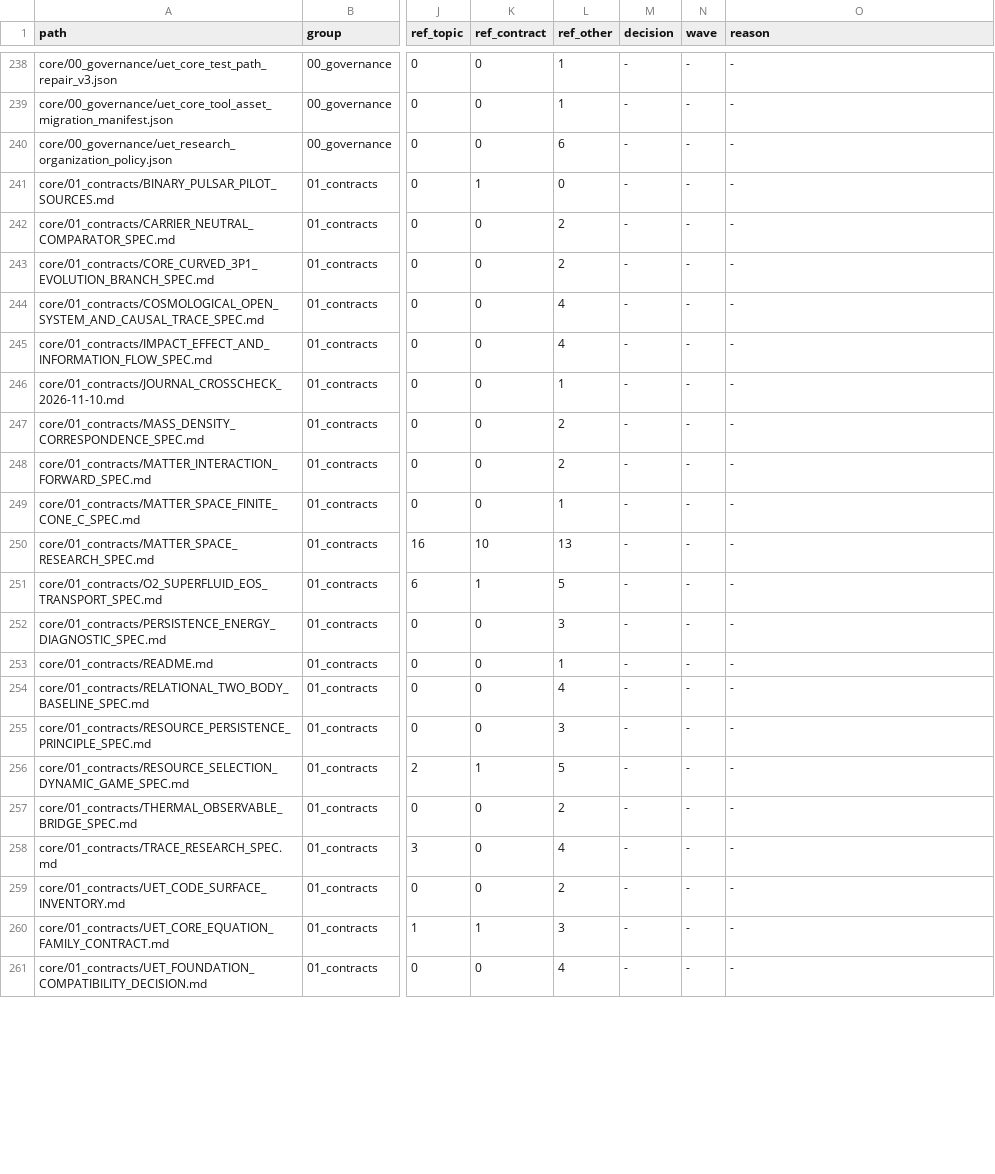
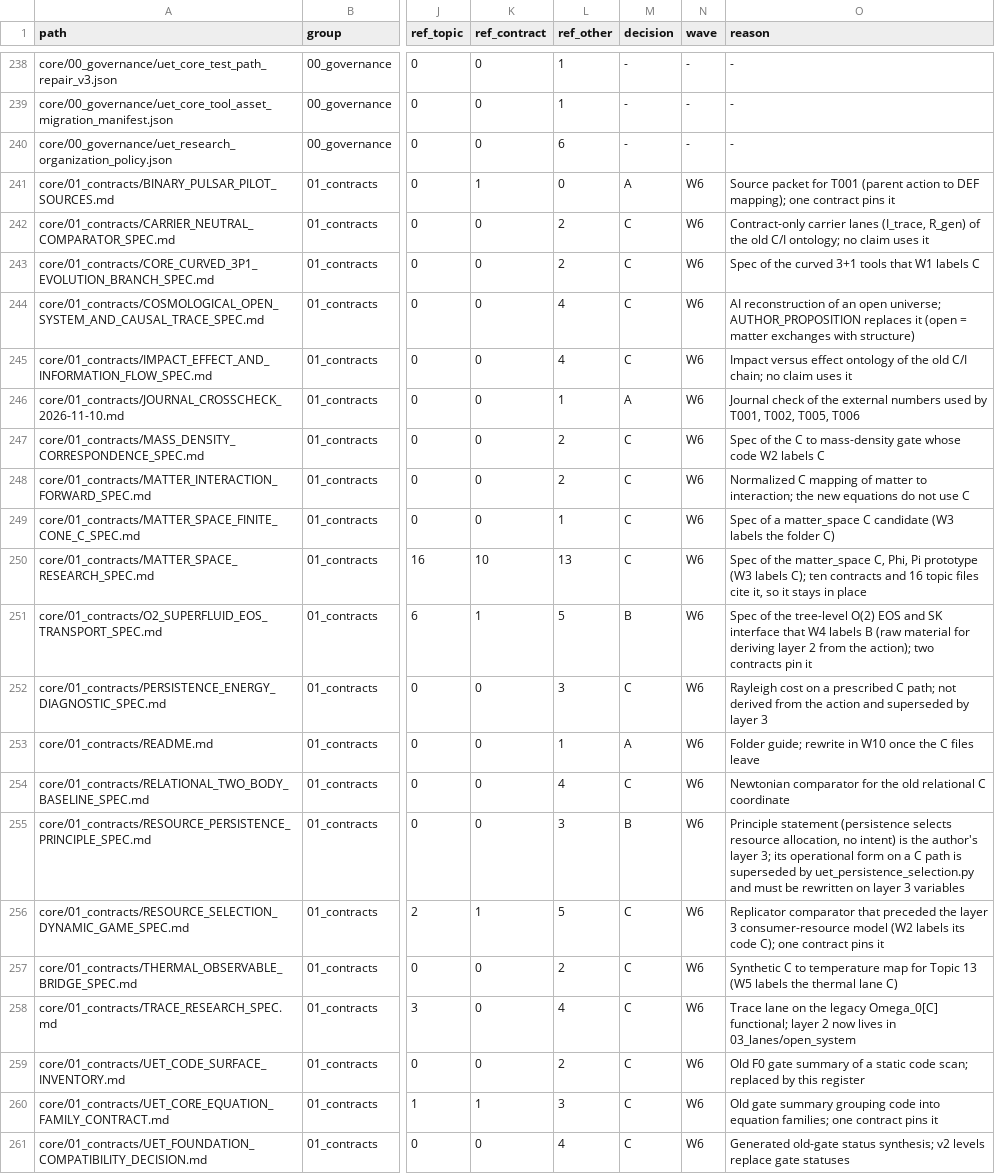
Before and after one commit to unityequilibrium/UnityEquilibriumTheory, a TSV file: core/CORE_ALIGNMENT_REGISTER.tsv, drawn as a sheet; only a part is shown, gaps mark what is left out; the diff covers the shown part only; the diff names each change by its address in the sheet, - before the commit and + after, or states it on an @@ line.

Commit message:
research(core): W6 labels for 01_contracts, 04_proofs and 99_review (A 4, B 3, C 32, D 2)

```diff
--- a/core/CORE_ALIGNMENT_REGISTER.tsv
+++ b/core/CORE_ALIGNMENT_REGISTER.tsv
-M241 (decision): -
+M241 (decision): A
-N241:N261 (wave): -
+N241:N261 (wave): W6
-O241 (reason): -
+O241 (reason): Source packet for T001 (parent action to DEF mapping); one contract pins it
-M242:M245 (decision): -
+M242:M245 (decision): C
-O242 (reason): -
+O242 (reason): Contract-only carrier lanes (I_trace, R_gen) of the old C/I ontology; no claim uses it
-O243 (reason): -
+O243 (reason): Spec of the curved 3+1 tools that W1 labels C
-O244 (reason): -
+O244 (reason): AI reconstruction of an open universe; AUTHOR_PROPOSITION replaces it (open = matter exchanges with structure)
-O245 (reason): -
+O245 (reason): Impact versus effect ontology of the old C/I chain; no claim uses it
-M246 (decision): -
+M246 (decision): A
-O246 (reason): -
+O246 (reason): Journal check of the external numbers used by T001, T002, T005, T006
-M247:M250 (decision): -
+M247:M250 (decision): C
-O247 (reason): -
+O247 (reason): Spec of the C to mass-density gate whose code W2 labels C
-O248 (reason): -
+O248 (reason): Normalized C mapping of matter to interaction; the new equations do not use C
-O249 (reason): -
+O249 (reason): Spec of a matter_space C candidate (W3 labels the folder C)
-O250 (reason): -
+O250 (reason): Spec of the matter_space C, Phi, Pi prototype (W3 labels C); ten contracts and 16 topic files cite it, so it stays in place
-M251 (decision): -
+M251 (decision): B
-O251 (reason): -
+O251 (reason): Spec of the tree-level O(2) EOS and SK interface that W4 labels B (raw material for deriving layer 2 from the action); two contracts pin it
-M252 (decision): -
+M252 (decision): C
-O252 (reason): -
+O252 (reason): Rayleigh cost on a prescribed C path; not derived from the action and superseded by layer 3
-M253 (decision): -
+M253 (decision): A
-O253 (reason): -
+O253 (reason): Folder guide; rewrite in W10 once the C files leave
-M254 (decision): -
+M254 (decision): C
-O254 (reason): -
+O254 (reason): Newtonian comparator for the old relational C coordinate
-M255 (decision): -
+M255 (decision): B
-O255 (reason): -
+O255 (reason): Principle statement (persistence selects resource allocation, no intent) is the author's layer 3; its operational form on a C path is superseded by uet_persistence_selection.py and must be rewritten on layer 3 variables
-M256:M261 (decision): -
+M256:M261 (decision): C
-O256 (reason): -
+O256 (reason): Replicator comparator that preceded the layer 3 consumer-resource model (W2 labels its code C); one contract pins it
-O257 (reason): -
+O257 (reason): Synthetic C to temperature map for Topic 13 (W5 labels the thermal lane C)
-O258 (reason): -
+O258 (reason): Trace lane on the legacy Omega_0[C] functional; layer 2 now lives in 03_lanes/open_system
-O259 (reason): -
+O259 (reason): Old F0 gate summary of a static code scan; replaced by this register
-O260 (reason): -
+O260 (reason): Old gate summary grouping code into equation families; one contract pins it
-O261 (reason): -
+O261 (reason): Generated old-gate status synthesis; v2 levels replace gate statuses
```
Also changed, not shown: 60 edited cells elsewhere in this file, 5 other files.
